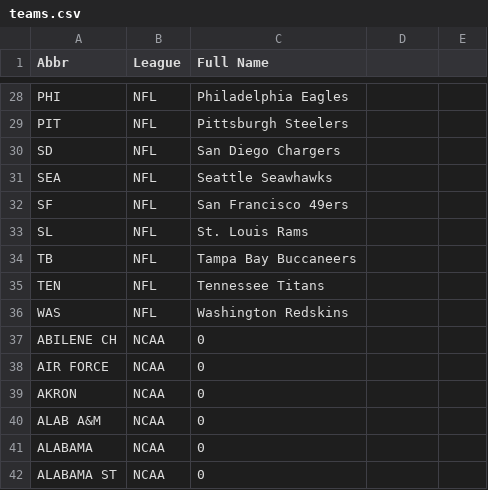
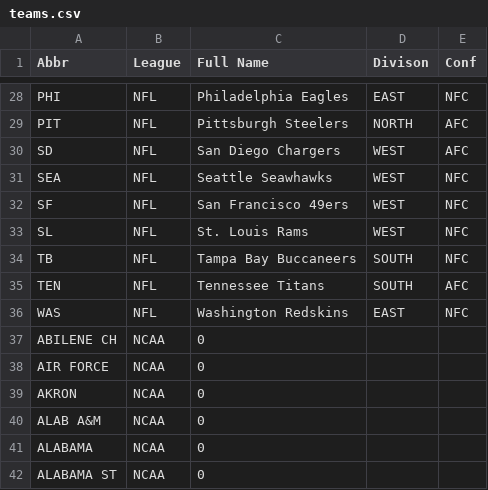
Before and after one commit to ehankinson/football_heaven, a CSV file: csv/teams.csv, drawn as a sheet; only a part is shown, gaps mark what is left out; the diff covers the shown part only; the diff names each change by its address in the sheet, - before the commit and + after, or states it on an @@ line.

```diff
--- a/csv/teams.csv
+++ b/csv/teams.csv
-D1: (empty)
+D1: Divison
-E1: (empty)
+E1: Conf
-D28 (Divison): (empty)
+D28 (Divison): EAST
-E28 (Conf): (empty)
+E28 (Conf): NFC
-D29 (Divison): (empty)
+D29 (Divison): NORTH
-E29:E30 (Conf): (empty)
+E29:E30 (Conf): AFC
-D30:D33 (Divison): (empty)
+D30:D33 (Divison): WEST
-E31:E34 (Conf): (empty)
+E31:E34 (Conf): NFC
-D34:D35 (Divison): (empty)
+D34:D35 (Divison): SOUTH
-E35 (Conf): (empty)
+E35 (Conf): AFC
-D36 (Divison): (empty)
+D36 (Divison): EAST
-E36 (Conf): (empty)
+E36 (Conf): NFC
```
Also changed, not shown: 52 edited cells elsewhere in this file, 6 other files.
